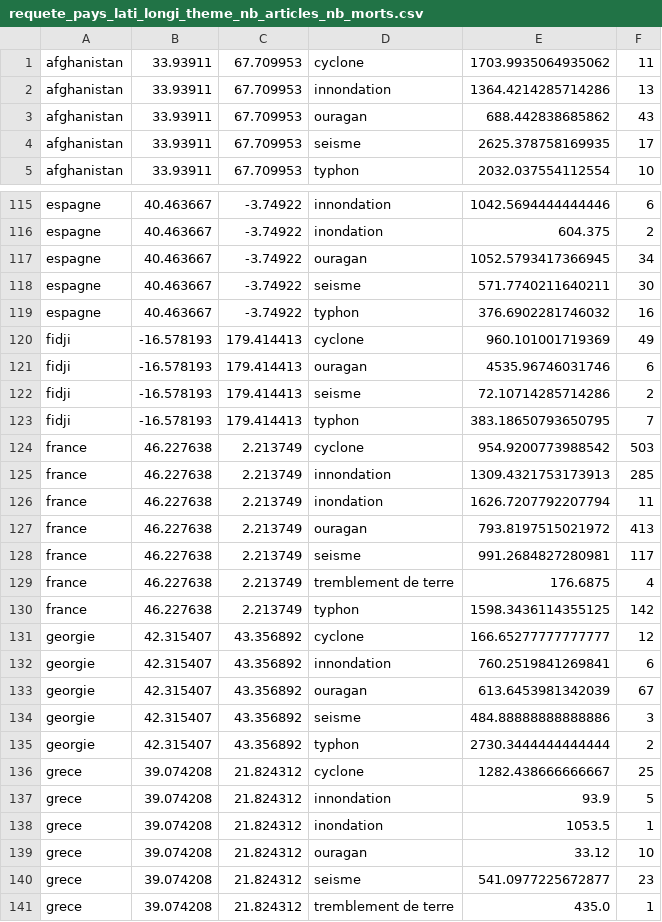
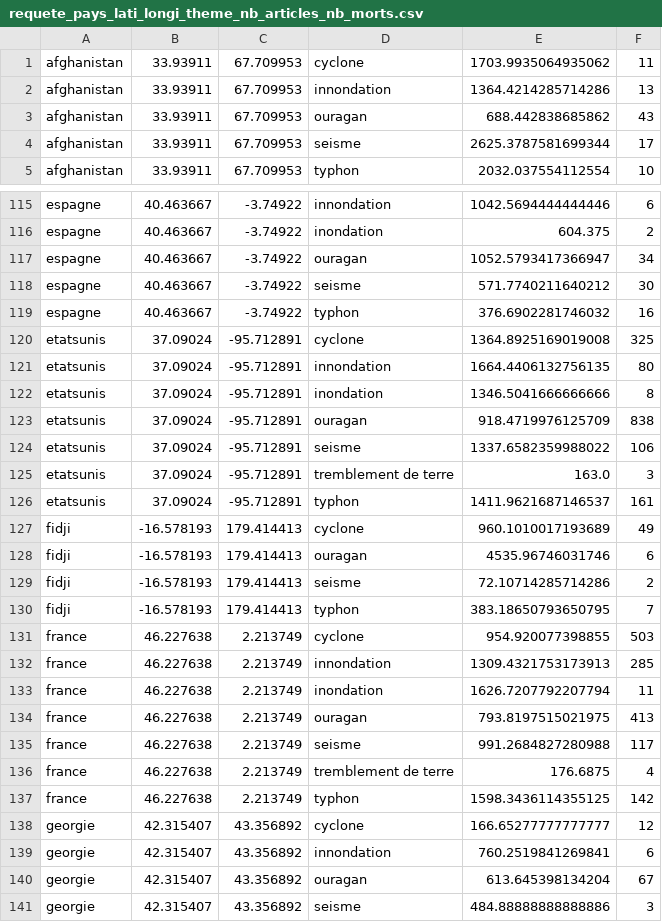
Before and after one commit to NicolasBroute/Projet_Tableau_de_Bord, a CSV file: Requetes/requete_pays_lati_longi_theme_nb_articles_nb_morts.csv, drawn as a sheet; only a part is shown, gaps mark what is left out; the shorter side is filled out with more unchanged rows; the diff covers the shown part only.

Commit message:
modif_requete

```diff
--- a/Requetes/requete_pays_lati_longi_theme_nb_articles_nb_morts.csv
+++ b/Requetes/requete_pays_lati_longi_theme_nb_articles_nb_morts.csv
@@ -3,3 +3,3 @@ afghanistan,33.93911,67.709953,innondation,1364.4214285714286,13
 afghanistan,33.93911,67.709953,ouragan,688.442838685862,43
-afghanistan,33.93911,67.709953,seisme,2625.378758169935,17
+afghanistan,33.93911,67.709953,seisme,2625.3787581699344,17
 afghanistan,33.93911,67.709953,typhon,2032.037554112554,10
@@ -116,6 +116,13 @@ espagne,40.463667,-3.74922,innondation,1042.5694444444446,6
 espagne,40.463667,-3.74922,inondation,604.375,2
-espagne,40.463667,-3.74922,ouragan,1052.5793417366945,34
-espagne,40.463667,-3.74922,seisme,571.7740211640211,30
+espagne,40.463667,-3.74922,ouragan,1052.5793417366947,34
+espagne,40.463667,-3.74922,seisme,571.7740211640212,30
 espagne,40.463667,-3.74922,typhon,376.6902281746032,16
-fidji,-16.578193,179.414413,cyclone,960.101001719369,49
+etatsunis,37.09024,-95.712891,cyclone,1364.8925169019008,325
+etatsunis,37.09024,-95.712891,innondation,1664.4406132756135,80
+etatsunis,37.09024,-95.712891,inondation,1346.5041666666666,8
+etatsunis,37.09024,-95.712891,ouragan,918.4719976125709,838
+etatsunis,37.09024,-95.712891,seisme,1337.6582359988022,106
+etatsunis,37.09024,-95.712891,tremblement de terre,163.0,3
+etatsunis,37.09024,-95.712891,typhon,1411.9621687146537,161
+fidji,-16.578193,179.414413,cyclone,960.1010017193689,49
 fidji,-16.578193,179.414413,ouragan,4535.96746031746,6
@@ -123,7 +130,7 @@ fidji,-16.578193,179.414413,seisme,72.10714285714286,2
 fidji,-16.578193,179.414413,typhon,383.18650793650795,7
-france,46.227638,2.213749,cyclone,954.9200773988542,503
+france,46.227638,2.213749,cyclone,954.920077398855,503
 france,46.227638,2.213749,innondation,1309.4321753173913,285
 france,46.227638,2.213749,inondation,1626.7207792207794,11
-france,46.227638,2.213749,ouragan,793.8197515021972,413
-france,46.227638,2.213749,seisme,991.2684827280981,117
+france,46.227638,2.213749,ouragan,793.8197515021975,413
+france,46.227638,2.213749,seisme,991.2684827280988,117
 france,46.227638,2.213749,tremblement de terre,176.6875,4
@@ -132,3 +139,3 @@ georgie,42.315407,43.356892,cyclone,166.65277777777777,12
 georgie,42.315407,43.356892,innondation,760.2519841269841,6
-georgie,42.315407,43.356892,ouragan,613.6453981342039,67
+georgie,42.315407,43.356892,ouragan,613.645398134204,67
 georgie,42.315407,43.356892,seisme,484.88888888888886,3
```
Also changed, not shown: 72 edited cells elsewhere in this file, Requetes/requete_pays_nb_morts_nb_article.csv.
